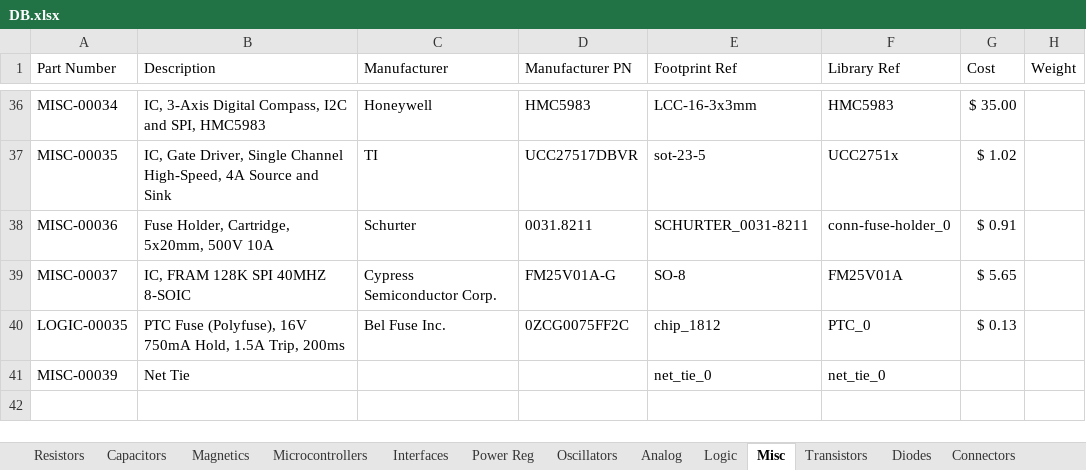
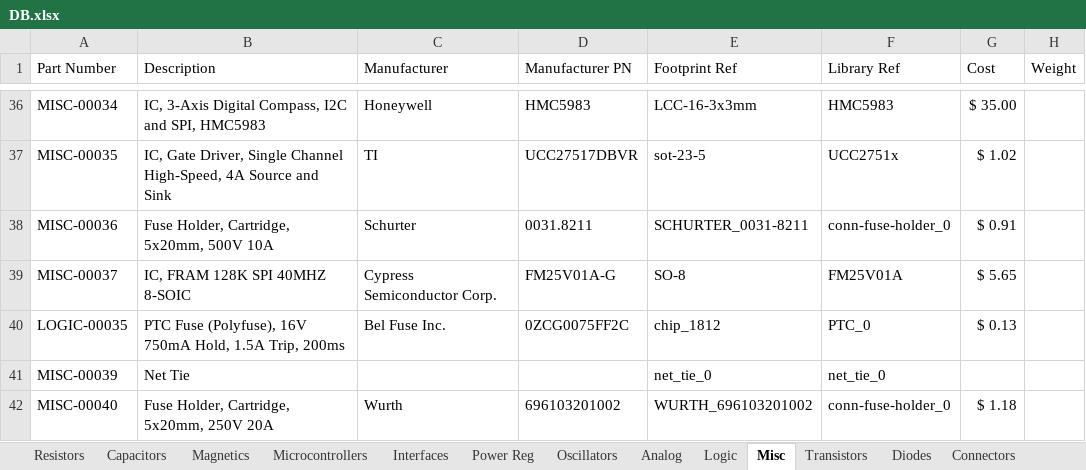
Before and after one commit to cwruRobotics/Altium_Central_Library, an Excel workbook: Library/Components/DB.xlsx, sheet Misc, drawn as a sheet; only a part is shown, gaps mark what is left out; values as stored, in another font and other column widths than the file's, no borders; the diff names each change by its address in the sheet, - before the commit and + after, or states it on an @@ line.

```diff
--- a/Library/Components/DB.xlsx (sheet Misc)
+++ b/Library/Components/DB.xlsx (sheet Misc)
+row 42: MISC-00040 | Fuse Holder, Cartridge, 5x20mm, 250V 20A | Wurth | 696103201002 | WURTH_696103201002 | conn-fuse-holder_0 | $ 1.18
```
Also changed, not shown: sheet Connectors, sheet Power Reg, 7 other files.
